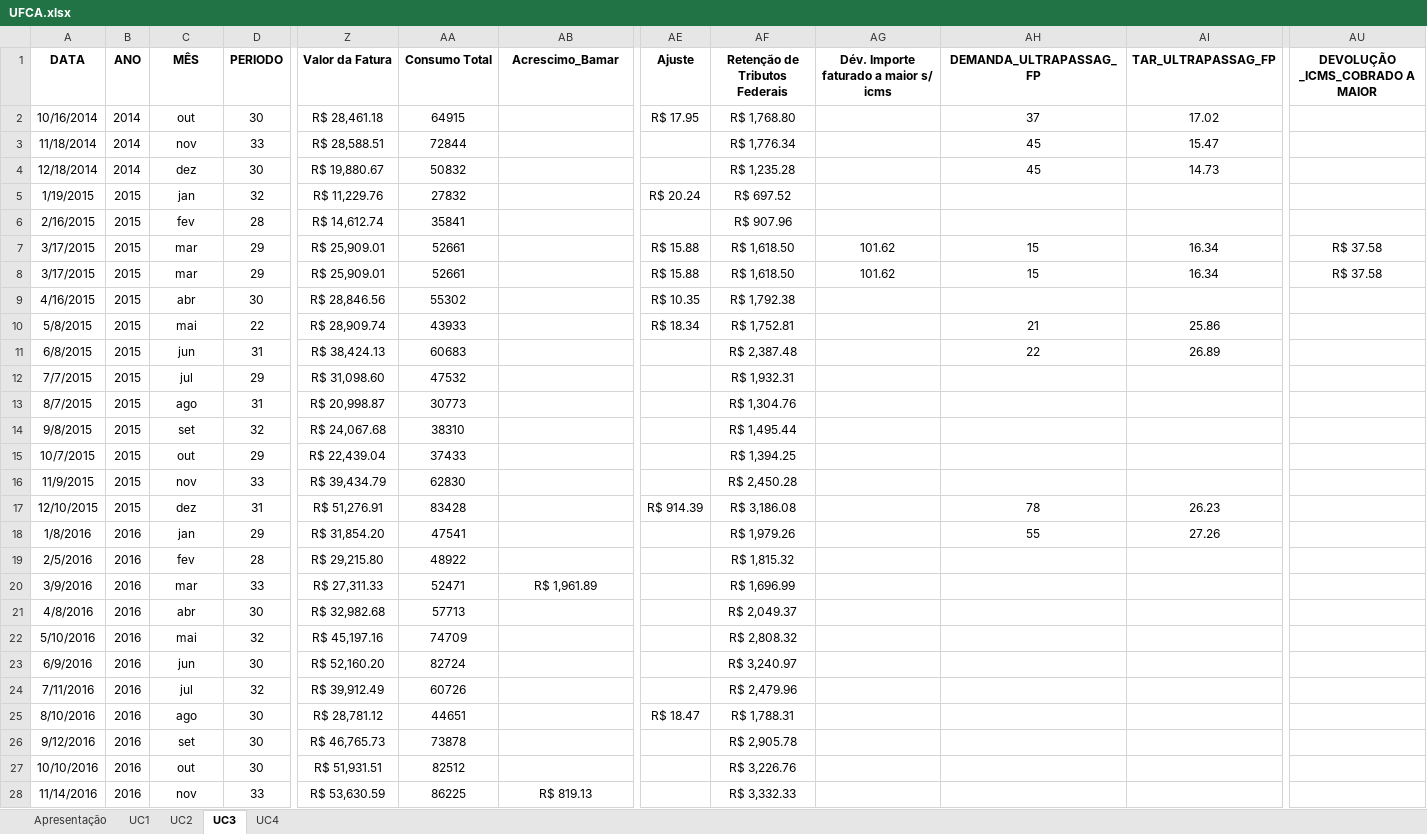
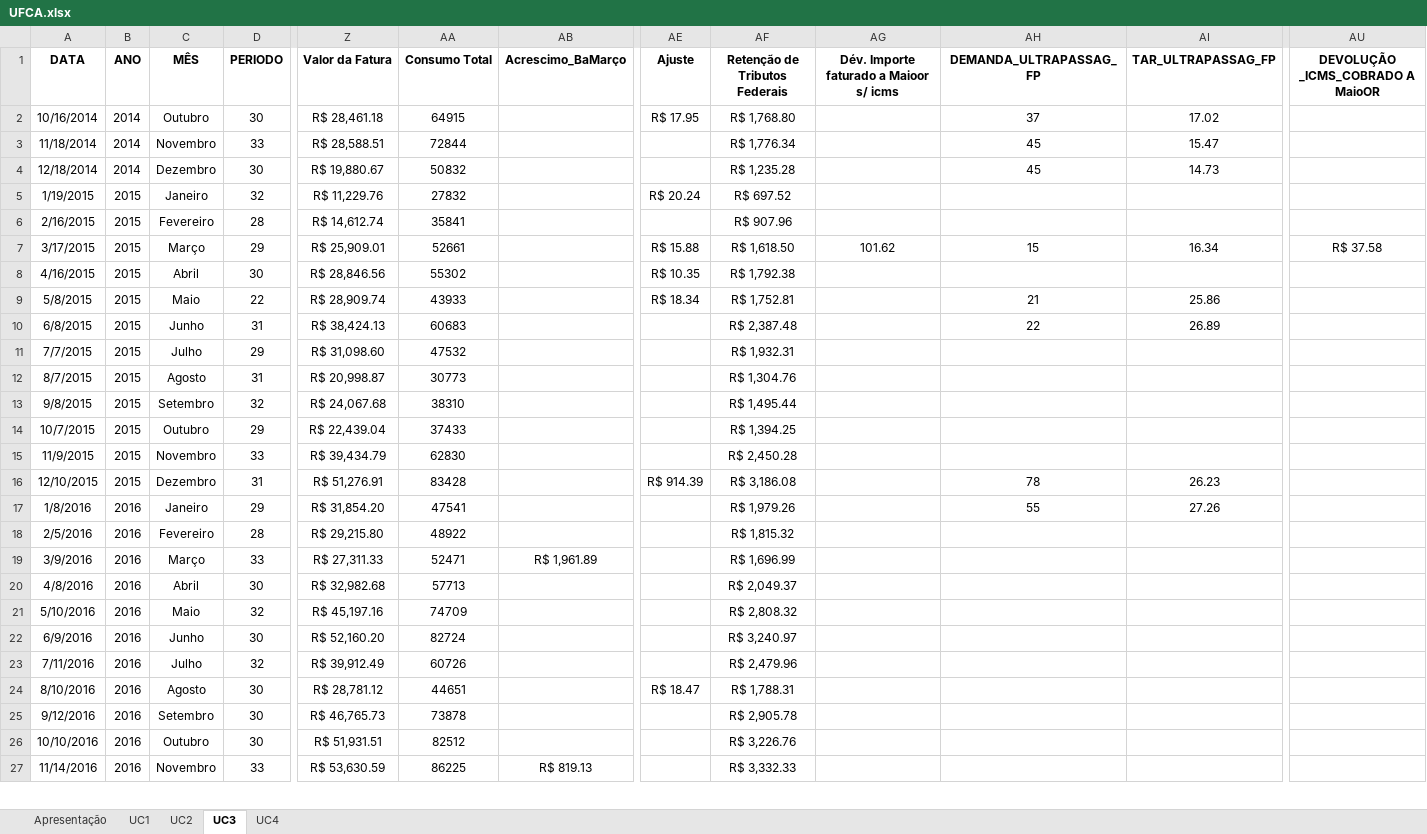
Before and after one commit to byronacunia/UFCA_estudo_mercado_livre, an Excel workbook: Raw Data/UFCA.xlsx, sheet UC3, drawn as a sheet; only a part is shown, gaps mark what is left out; values as stored, in another font and other column widths than the file's, no borders; removed rows and columns are numbered as before the commit, all else as after; rows hold the shown columns only; the diff covers the shown part only; the diff names each change by its address in the sheet, - before the commit and + after, or states it on an @@ line.

Commit message:
Atualização dos nomes dos mêses
Atualização dos nomes dos mêses

```diff
--- a/Raw Data/UFCA.xlsx (sheet UC3)
+++ b/Raw Data/UFCA.xlsx (sheet UC3)
-AB1: Acrescimo_Bamar
+AB1: Acrescimo_BaMarço
-AG1: Dév. Importe faturado a maior s/ icms
+AG1: Dév. Importe faturado a Maioor s/ icms
-AU1: DEVOLUÇÃO _ICMS_COBRADO A MAIOR
+AU1: DEVOLUÇÃO _ICMS_COBRADO A MaioOR
-C2 (MÊS): out
+C2 (MÊS): Outubro
-C3 (MÊS): nov
+C3 (MÊS): Novembro
-C4 (MÊS): dez
+C4 (MÊS): Dezembro
-C5 (MÊS): jan
+C5 (MÊS): Janeiro
-C6 (MÊS): fev
+C6 (MÊS): Fevereiro
-C7 (MÊS): mar
+C7 (MÊS): Março
-row 8: 3/17/2015 | 2015 | mar | 29 | R$ 25,909.01 | 52661 |  | R$ 15.88 | R$ 1,618.50 | 101.62 | 15 | 16.34 | R$ 37.58
-C8 (MÊS): abr
+C8 (MÊS): Abril
-C9 (MÊS): mai
+C9 (MÊS): Maio
-C10 (MÊS): jun
+C10 (MÊS): Junho
-C11 (MÊS): jul
+C11 (MÊS): Julho
-C12 (MÊS): ago
+C12 (MÊS): Agosto
-C13 (MÊS): set
+C13 (MÊS): Setembro
-C14 (MÊS): out
+C14 (MÊS): Outubro
-C15 (MÊS): nov
+C15 (MÊS): Novembro
-C16 (MÊS): dez
+C16 (MÊS): Dezembro
-C17 (MÊS): jan
+C17 (MÊS): Janeiro
-C18 (MÊS): fev
+C18 (MÊS): Fevereiro
-C19 (MÊS): mar
+C19 (MÊS): Março
-C20 (MÊS): abr
+C20 (MÊS): Abril
-C21 (MÊS): mai
+C21 (MÊS): Maio
-C22 (MÊS): jun
+C22 (MÊS): Junho
-C23 (MÊS): jul
+C23 (MÊS): Julho
-C24 (MÊS): ago
+C24 (MÊS): Agosto
-C25 (MÊS): set
+C25 (MÊS): Setembro
-C26 (MÊS): out
+C26 (MÊS): Outubro
-C27 (MÊS): nov
+C27 (MÊS): Novembro
```
Also changed, not shown: 42 edited cells elsewhere in this sheet, sheet UC4, formulas that keep their value.
